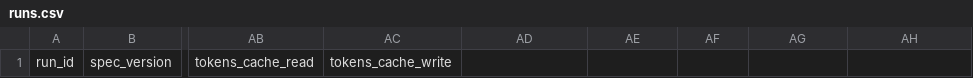
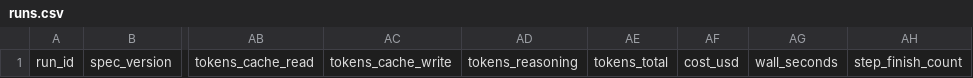
Before and after one commit to hiKareeem/ClaudePlaysTheSpire, a CSV file: docs/benchmark/runs.csv, drawn as a sheet; only a part is shown, gaps mark what is left out; the diff names each change by its address in the sheet, - before the commit and + after, or states it on an @@ line.

Commit message:
Add SpireBench trial-v0 run-record template + agent prompt
- docs/benchmark/agent-prompt.md: operator-facing prompt template that
  is copy-pasted into the agent's first message at the start of each
  run. Replaces gauntlet-style next-agent-prompt.md for benchmark
  runs. Has placeholders for run_id, character, model_slug; everything
  else is fixed for trial-v0.
- docs/benchmark/run-record-template.md: YAML+markdown stub for
  run records. Includes new token fields exposed by the fixed
  get-session-tokens.ps1 (reasoning, total, cost_usd, wall_seconds,
  step_finish_count).
- protocol.md: update model lineup to claude-opus-4.7, gpt-5.5,
  gemini-3.1-pro, glm-5.1, deepseek-v3.5 (3 closed + 2 open frontier).
  Defer mid-tier hypothesis to trial-v1. Update token-field references
  to nested cache.{read,write} shape and add the new fields.
- runs.csv: extend header with tokens_reasoning, tokens_total,
  cost_usd, wall_seconds, step_finish_count (35 cols).

```diff
--- a/docs/benchmark/runs.csv
+++ b/docs/benchmark/runs.csv
-AD1: (empty)
+AD1: tokens_reasoning
-AE1: (empty)
+AE1: tokens_total
-AF1: (empty)
+AF1: cost_usd
-AG1: (empty)
+AG1: wall_seconds
-AH1: (empty)
+AH1: step_finish_count
```
Also changed, not shown: 3 other files.
